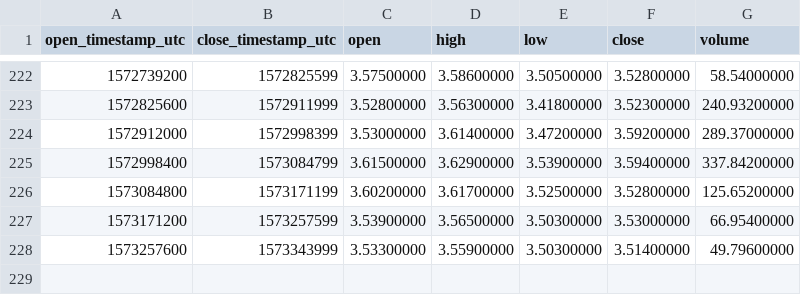
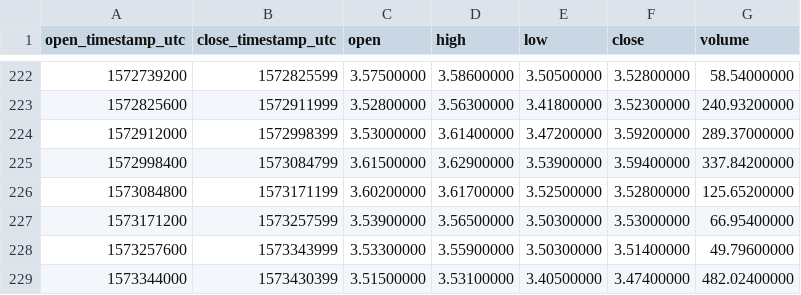
Before and after one commit to cryptobigbro/binance-DASHBNB, a CSV file: binance-DASHBNB-1d.csv, drawn as a sheet; only a part is shown, gaps mark what is left out; the diff names each change by its address in the sheet, - before the commit and + after, or states it on an @@ line.

```diff
--- a/binance-DASHBNB-1d.csv
+++ b/binance-DASHBNB-1d.csv
+row 229: 1573344000 | 1573430399 | 3.51500000 | 3.53100000 | 3.40500000 | 3.47400000 | 482.02400000
```
Also changed, not shown: binance-DASHBNB-1h.csv.
